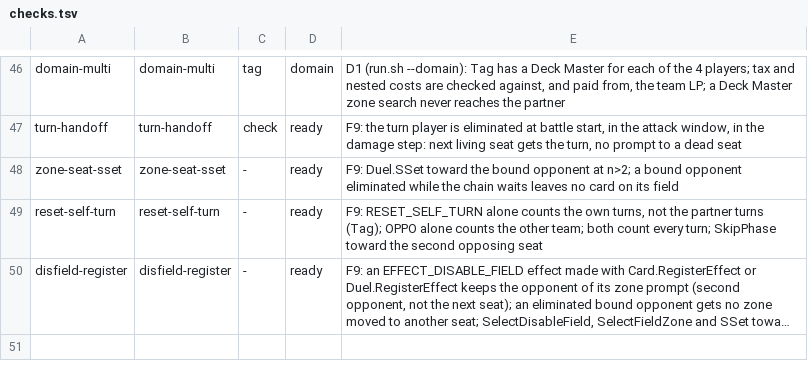
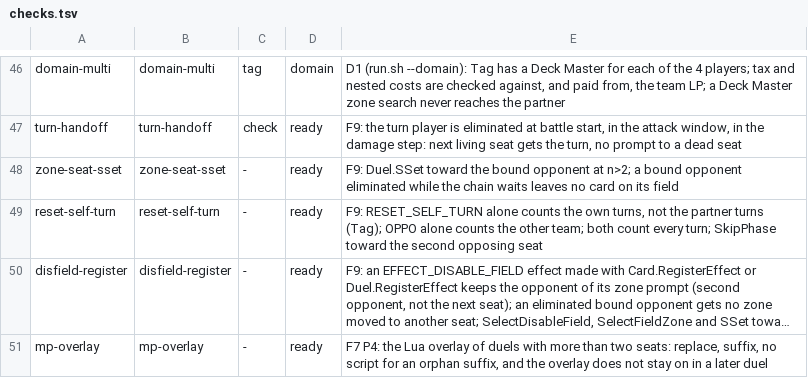
Before and after one commit to DuelingDomain/yugioh-bot, a TSV file: packages/duel-server/scripts/native/checks/checks.tsv, drawn as a sheet; only a part is shown, gaps mark what is left out; long unchanged cells end in …; the diff names each change by its address in the sheet, - before the commit and + after, or states it on an @@ line.

```diff
--- a/packages/duel-server/scripts/native/checks/checks.tsv
+++ b/packages/duel-server/scripts/native/checks/checks.tsv
+row 51: mp-overlay | mp-overlay | - | ready | F7 P4: the Lua overlay of duels with more than two seats: replace, suffix, no script for an orphan suffix, and the overlay does not stay on in a later duel
```
Also changed, not shown: 3 other files.
